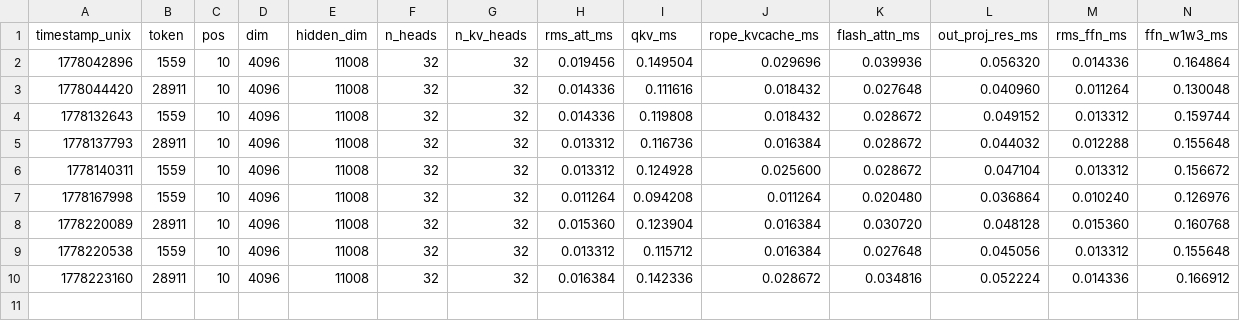
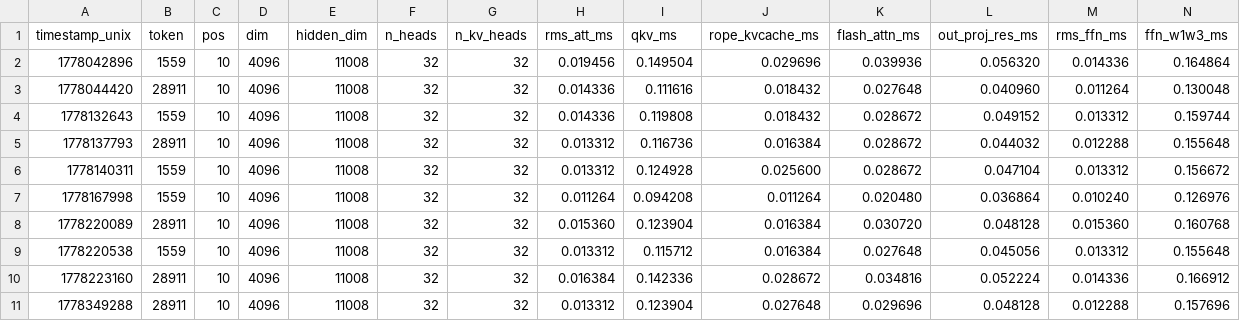
Before and after one commit to rekygeorge/llama2.cu, a CSV file: profiling_cublas_fp16.csv, drawn as a sheet; only a part is shown; rows hold the shown columns only; the diff names each change by its address in the sheet, - before the commit and + after, or states it on an @@ line.

Commit message:
Add profiling execution summary for CUDA Llama2 run on 2026-05-09
- Created profiling log for Llama2 model execution with detailed execution metrics.
- Included information on model parameters, GPU details, and CUDA compilation results.
- Documented the inference process, including tokenization and generation steps.
- Captured performance metrics and profiling data for further analysis.

```diff
--- a/profiling_cublas_fp16.csv
+++ b/profiling_cublas_fp16.csv
+row 11: 1778349288 | 28911 | 10 | 4096 | 11008 | 32 | 32 | 0.013312 | 0.123904 | 0.027648 | 0.029696 | 0.048128 | 0.012288 | 0.157696
```
Also changed, not shown: profiling_tiled.csv, 4 other files.
